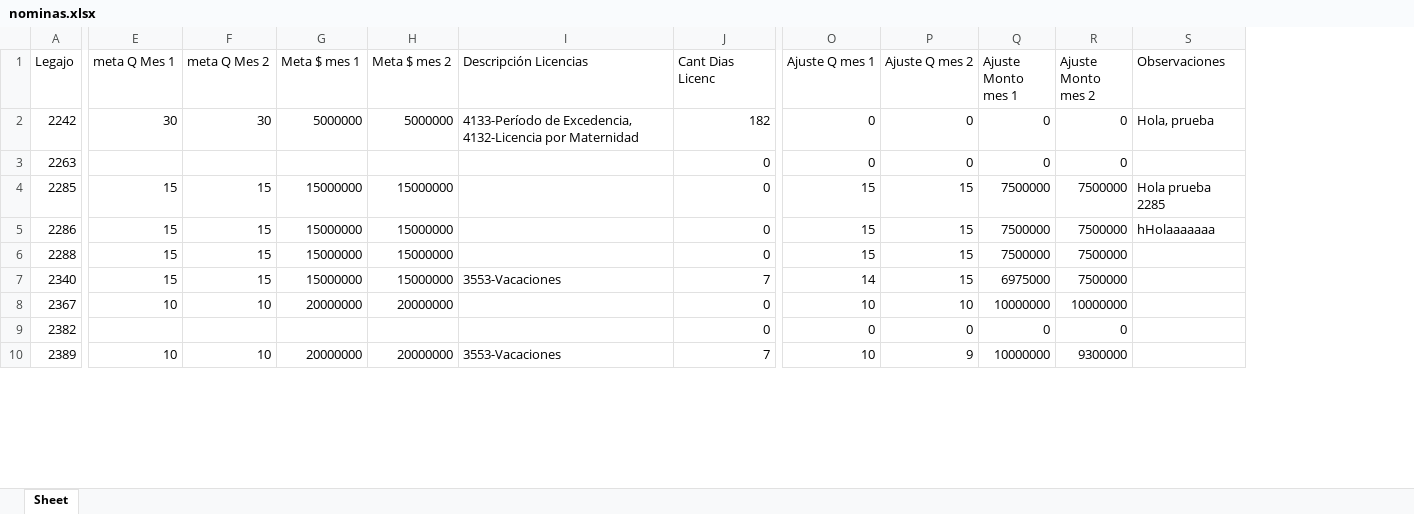
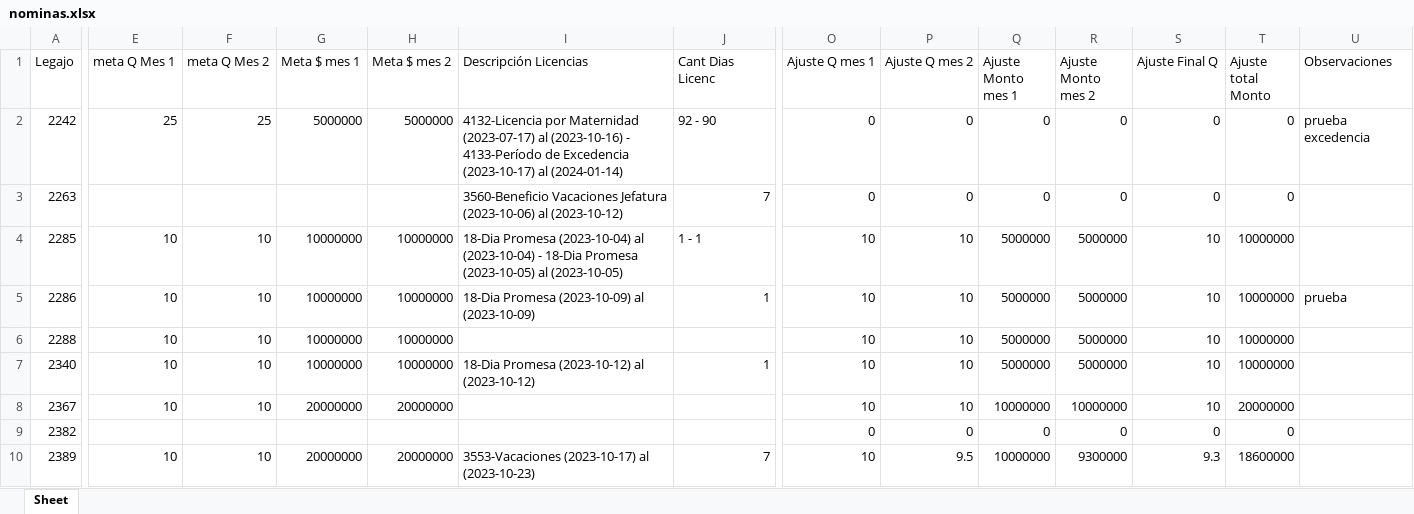
Before and after one commit to admin-prome/Validador_Metas, an Excel workbook: data/export/nominas.xlsx, sheet Sheet, drawn as a sheet; only a part is shown, gaps mark what is left out; values as stored, in another font and other column widths than the file's, no cell formats; addresses are those after the commit; the diff covers the shown part only; the diff names each change by its address in the sheet, - before the commit and + after, or states it on an @@ line.

Commit message:
update licencias y ajustes

```diff
--- a/data/export/nominas.xlsx (sheet Sheet)
+++ b/data/export/nominas.xlsx (sheet Sheet)
+column S (Ajuste Final Q), rows 2-10: 0 | 0 | 10 | 10 | 10 | 10 | 10 | 0 | 9.3
+column T (Ajuste total Monto), rows 2-10: 0 | 0 | 10000000 | 10000000 | 10000000 | 10000000 | 20000000 | 0 | 18600000
-E2 (meta Q Mes 1): 30
+E2 (meta Q Mes 1): 25
-F2 (meta Q Mes 2): 30
+F2 (meta Q Mes 2): 25
-I2 (Descripción Licencias): 4133-Período de Excedencia, 4132-Licencia por Maternidad
+I2 (Descripción Licencias): 4132-Licencia por Maternidad (2023-07-17) al (2023-10-16) - 4133-Período de Excedencia (2023-10-17) al (2024-01-14)
-J2 (Cant Dias Licenc): 182
+J2 (Cant Dias Licenc): 92 - 90
-U2 (Observaciones): Hola, prueba
+U2 (Observaciones): prueba excedencia
-I3 (Descripción Licencias): (empty)
+I3 (Descripción Licencias): 3560-Beneficio Vacaciones Jefatura (2023-10-06) al (2023-10-12)
-J3 (Cant Dias Licenc): 0
+J3 (Cant Dias Licenc): 7
-E4:E7 (meta Q Mes 1): 15
+E4:E7 (meta Q Mes 1): 10
-F4:F7 (meta Q Mes 2): 15
+F4:F7 (meta Q Mes 2): 10
-G4:G7 (Meta $ mes 1): 15000000
+G4:G7 (Meta $ mes 1): 10000000
-H4:H7 (Meta $ mes 2): 15000000
+H4:H7 (Meta $ mes 2): 10000000
-I4 (Descripción Licencias): (empty)
+I4 (Descripción Licencias): 18-Dia Promesa (2023-10-04) al (2023-10-04) - 18-Dia Promesa (2023-10-05) al (2023-10-05)
-J4 (Cant Dias Licenc): 0
+J4 (Cant Dias Licenc): 1 - 1
-O4:O6 (Ajuste Q mes 1): 15
+O4:O6 (Ajuste Q mes 1): 10
-P4:P7 (Ajuste Q mes 2): 15
+P4:P7 (Ajuste Q mes 2): 10
-Q4:Q6 (Ajuste Monto mes 1): 7500000
+Q4:Q6 (Ajuste Monto mes 1): 5000000
-R4:R7 (Ajuste Monto mes 2): 7500000
+R4:R7 (Ajuste Monto mes 2): 5000000
-U4 (Observaciones): Hola prueba 2285
+U4 (Observaciones): (empty)
-I5 (Descripción Licencias): (empty)
+I5 (Descripción Licencias): 18-Dia Promesa (2023-10-09) al (2023-10-09)
-J5 (Cant Dias Licenc): 0
+J5 (Cant Dias Licenc): 1
-U5 (Observaciones): hHolaaaaaaa
+U5 (Observaciones): prueba
-J6 (Cant Dias Licenc): 0
+J6 (Cant Dias Licenc): (empty)
-I7 (Descripción Licencias): 3553-Vacaciones
+I7 (Descripción Licencias): 18-Dia Promesa (2023-10-12) al (2023-10-12)
-J7 (Cant Dias Licenc): 7
+J7 (Cant Dias Licenc): 1
-O7 (Ajuste Q mes 1): 14
+O7 (Ajuste Q mes 1): 10
-Q7 (Ajuste Monto mes 1): 6975000
+Q7 (Ajuste Monto mes 1): 5000000
-J8:J9 (Cant Dias Licenc): 0
+J8:J9 (Cant Dias Licenc): (empty)
-I10 (Descripción Licencias): 3553-Vacaciones
+I10 (Descripción Licencias): 3553-Vacaciones (2023-10-17) al (2023-10-23)
-P10 (Ajuste Q mes 2): 9
+P10 (Ajuste Q mes 2): 9.5
```
Also changed, not shown: 1114 edited cells elsewhere in this sheet, cell formats, 11 other files.
